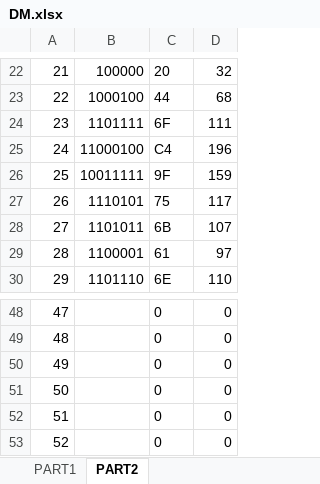
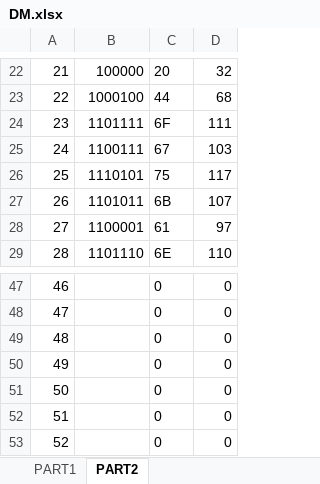
Before and after one commit to METU-NCC-Computer-Architecture/documents, an Excel workbook: module-6/DM.xlsx, sheet PART2, drawn as a sheet; only a part is shown, gaps mark what is left out; values as stored, in another font and other column widths than the file's, no borders; removed rows and columns are numbered as before the commit, all else as after; the diff names each change by its address in the sheet, - before the commit and + after, or states it on an @@ line.

Commit message:
Update DM.xlsx

```diff
--- a/module-6/DM.xlsx (sheet PART2)
+++ b/module-6/DM.xlsx (sheet PART2)
-row 25: 24 | 11000100 | C4 | 196
-row 26: 25 | 10011111 | 9F | 159
+row 25: 24 | 1100111 | 67 | 103
@@ column A renumbered between rows 26 and 52 @@
+row 53: 52 |  | 0 | 0
```
Also changed, not shown: formulas that keep their value.
